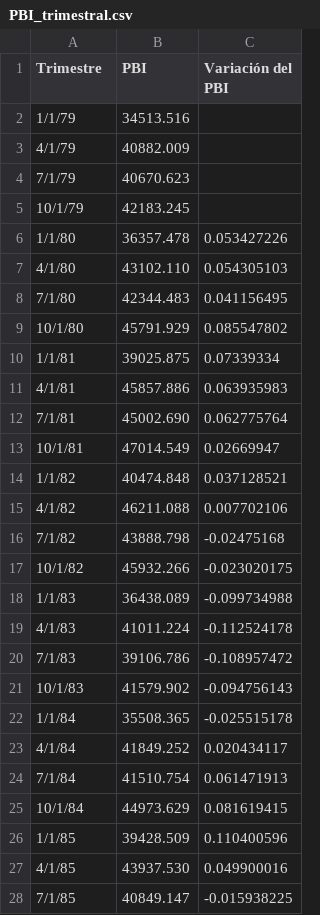
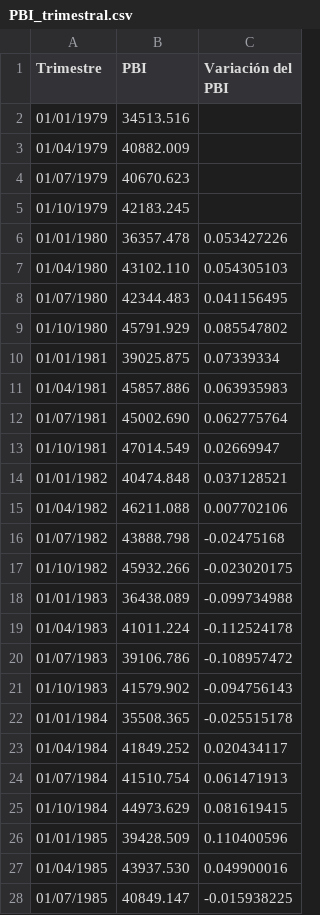
Before and after one commit to vfuentesc/IPE_DataViz, a CSV file: PBI/PBI_trimestral.csv, drawn as a sheet; only a part is shown; the diff covers the shown part only.

Commit message:
Add files via upload

```diff
--- a/PBI/PBI_trimestral.csv
+++ b/PBI/PBI_trimestral.csv
@@ -1,28 +1,28 @@
 Trimestre,PBI,Variación del PBI
-1/1/79,34513.516,
-4/1/79,40882.009,
-7/1/79,40670.623,
-10/1/79,42183.245,
-1/1/80,36357.478,0.053427226
-4/1/80,43102.110,0.054305103
-7/1/80,42344.483,0.041156495
-10/1/80,45791.929,0.085547802
-1/1/81,39025.875,0.07339334
-4/1/81,45857.886,0.063935983
-7/1/81,45002.690,0.062775764
-10/1/81,47014.549,0.02669947
-1/1/82,40474.848,0.037128521
-4/1/82,46211.088,0.007702106
-7/1/82,43888.798,-0.02475168
-10/1/82,45932.266,-0.023020175
-1/1/83,36438.089,-0.099734988
-4/1/83,41011.224,-0.112524178
-7/1/83,39106.786,-0.108957472
-10/1/83,41579.902,-0.094756143
-1/1/84,35508.365,-0.025515178
-4/1/84,41849.252,0.020434117
-7/1/84,41510.754,0.061471913
-10/1/84,44973.629,0.081619415
-1/1/85,39428.509,0.110400596
-4/1/85,43937.530,0.049900016
-7/1/85,40849.147,-0.015938225
+01/01/1979,34513.516,
+01/04/1979,40882.009,
+01/07/1979,40670.623,
+01/10/1979,42183.245,
+01/01/1980,36357.478,0.053427226
+01/04/1980,43102.110,0.054305103
+01/07/1980,42344.483,0.041156495
+01/10/1980,45791.929,0.085547802
+01/01/1981,39025.875,0.07339334
+01/04/1981,45857.886,0.063935983
+01/07/1981,45002.690,0.062775764
+01/10/1981,47014.549,0.02669947
+01/01/1982,40474.848,0.037128521
+01/04/1982,46211.088,0.007702106
+01/07/1982,43888.798,-0.02475168
+01/10/1982,45932.266,-0.023020175
+01/01/1983,36438.089,-0.099734988
+01/04/1983,41011.224,-0.112524178
+01/07/1983,39106.786,-0.108957472
+01/10/1983,41579.902,-0.094756143
+01/01/1984,35508.365,-0.025515178
+01/04/1984,41849.252,0.020434117
+01/07/1984,41510.754,0.061471913
+01/10/1984,44973.629,0.081619415
+01/01/1985,39428.509,0.110400596
+01/04/1985,43937.530,0.049900016
+01/07/1985,40849.147,-0.015938225
```
Also changed, not shown: 164 edited cells elsewhere in this file.
